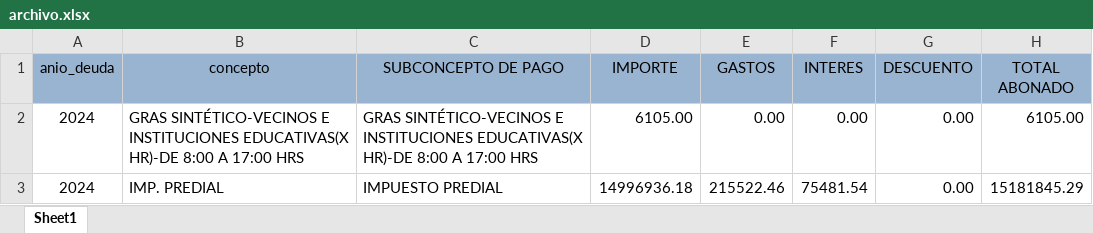
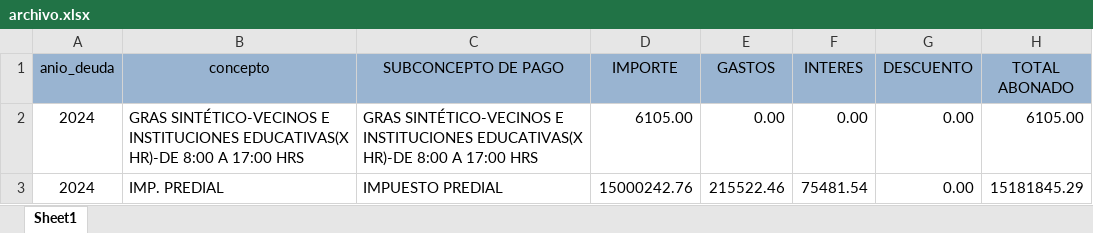
Before and after one commit to Pue223/backendtw, an Excel workbook: src/controller/archivo.xlsx, sheet Sheet1, drawn as a sheet; values as stored, in another font and other column widths than the file's, no borders; the diff names each change by its address in the sheet, - before the commit and + after, or states it on an @@ line.

```diff
--- a/src/controller/archivo.xlsx (sheet Sheet1)
+++ b/src/controller/archivo.xlsx (sheet Sheet1)
-D3 (IMPORTE): 14996936.18
+D3 (IMPORTE): 15000242.76
```
Also changed, not shown: src/controller/ingresos.xlsx.
